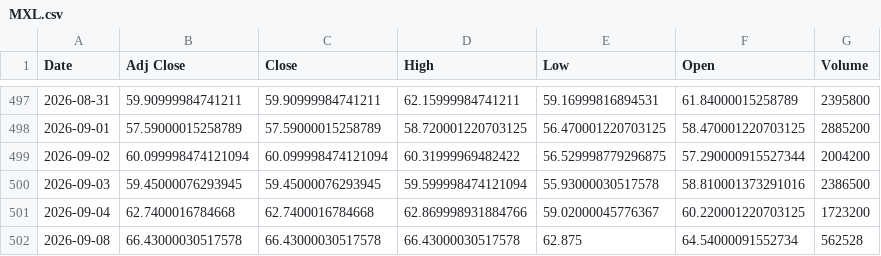
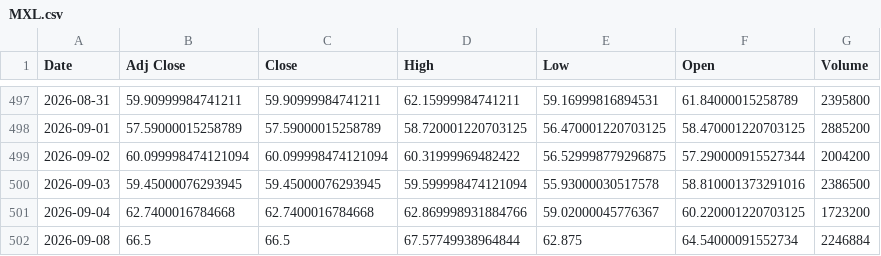
Before and after one commit to Russell3482/Momentum-Trading-Board, a CSV file: data/prices/MXL.csv, drawn as a sheet; only a part is shown, gaps mark what is left out.

```diff
--- a/data/prices/MXL.csv
+++ b/data/prices/MXL.csv
@@ -501,2 +501,2 @@ Date,Adj Close,Close,High,Low,Open,Volume
 2026-09-04,62.7400016784668,62.7400016784668,62.869998931884766,59.02000045776367,60.220001220703125,1723200
-2026-09-08,66.43000030517578,66.43000030517578,66.43000030517578,62.875,64.54000091552734,562528
+2026-09-08,66.5,66.5,67.57749938964844,62.875,64.54000091552734,2246884
```
Also changed, not shown: data/prices/MU.csv, data/prices/NVDA.csv, 19 other files.
